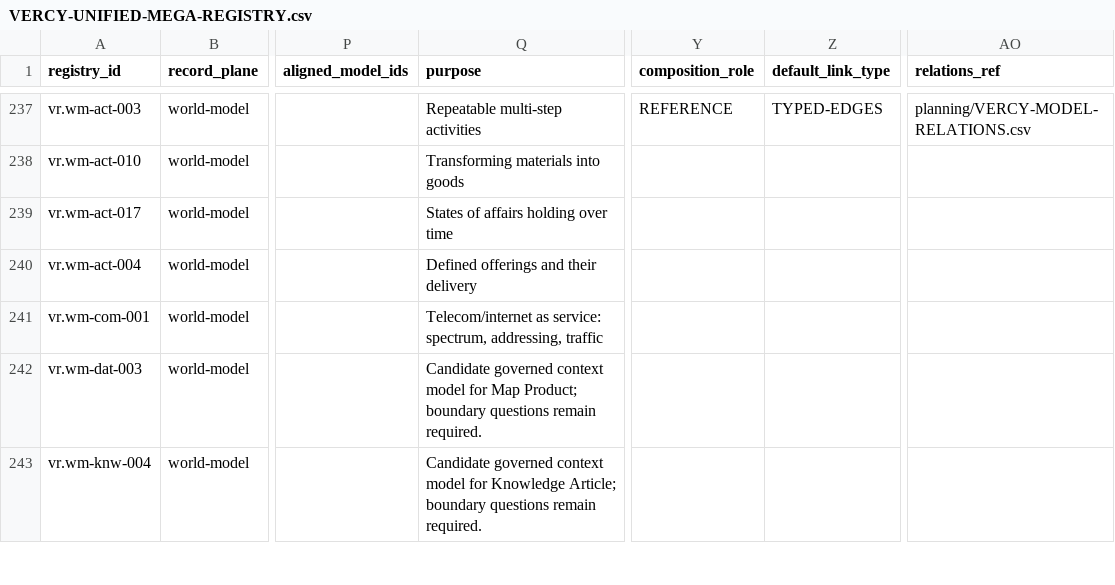
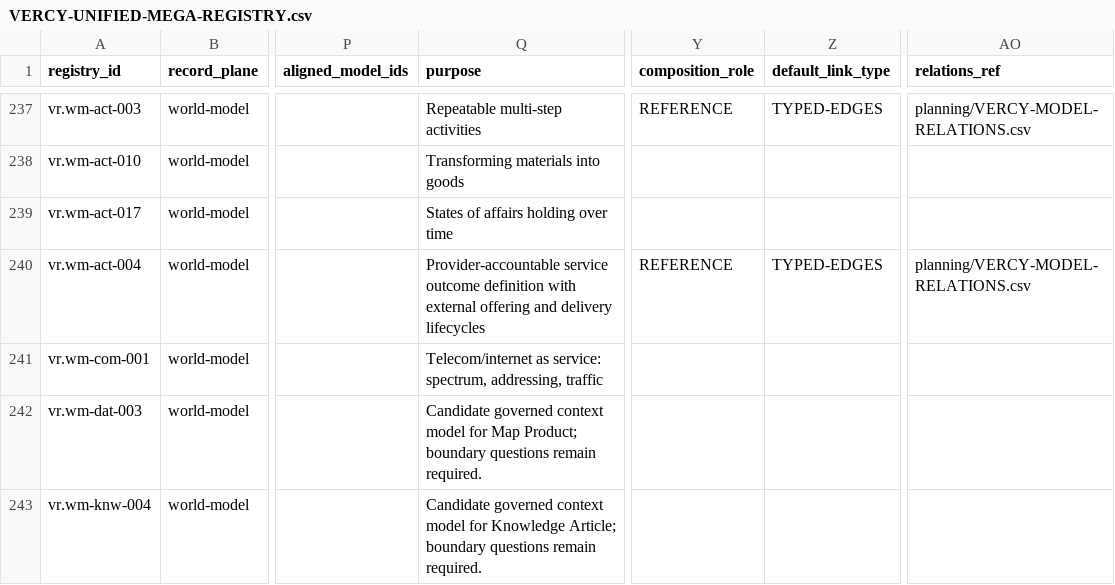
Before and after one commit to ver-cy/world-models, a CSV file: planning/VERCY-UNIFIED-MEGA-REGISTRY.csv, drawn as a sheet; only a part is shown, gaps mark what is left out; the diff names each change by its address in the sheet, - before the commit and + after, or states it on an @@ line.

```diff
--- a/planning/VERCY-UNIFIED-MEGA-REGISTRY.csv
+++ b/planning/VERCY-UNIFIED-MEGA-REGISTRY.csv
-Q240 (purpose): Defined offerings and their delivery
+Q240 (purpose): Provider-accountable service outcome definition with external offering and delivery lifecycles
-Y240 (composition_role): (empty)
+Y240 (composition_role): REFERENCE
-Z240 (default_link_type): (empty)
+Z240 (default_link_type): TYPED-EDGES
-AO240 (relations_ref): (empty)
+AO240 (relations_ref): planning/VERCY-MODEL-RELATIONS.csv
```
Also changed, not shown: planning/VERCY-MODEL-RELATIONS.csv, 7 other files.
